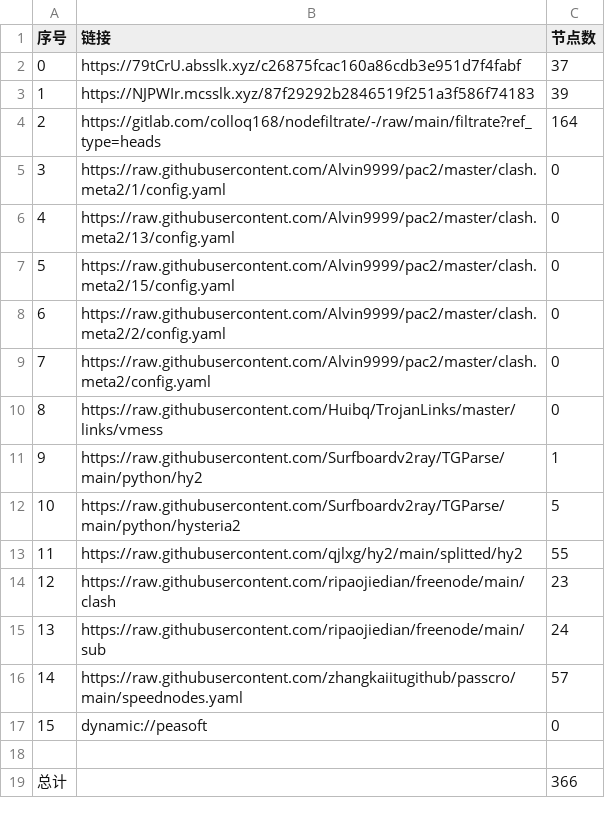
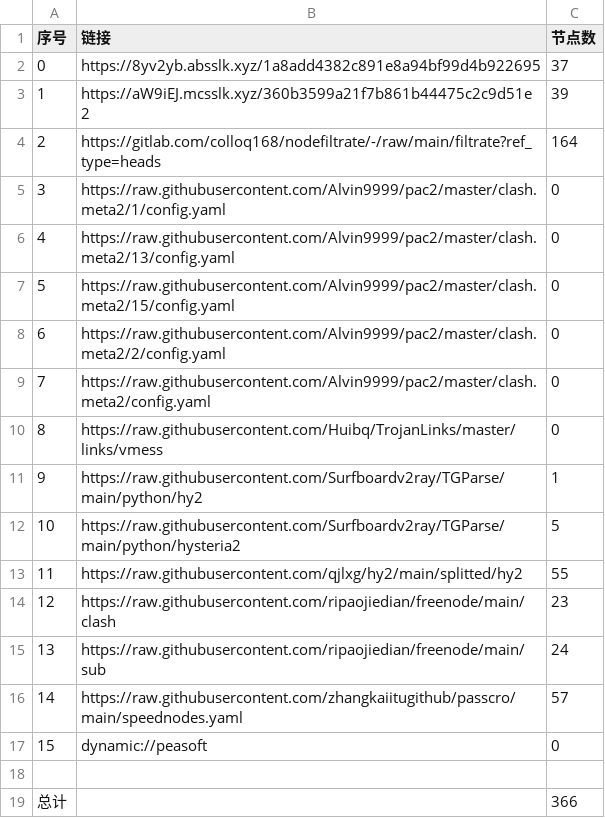
Before and after one commit to aee1996a/NoMoreWalls, a CSV file: list_result.csv, drawn as a sheet.

```diff
--- a/list_result.csv
+++ b/list_result.csv
@@ -1,4 +1,4 @@
 序号,链接,节点数
-0,https://79tCrU.absslk.xyz/c26875fcac160a86cdb3e951d7f4fabf,37
-1,https://NJPWIr.mcsslk.xyz/87f29292b2846519f251a3f586f74183,39
+0,https://8yv2yb.absslk.xyz/1a8add4382c891e8a94bf99d4b922695,37
+1,https://aW9iEJ.mcsslk.xyz/360b3599a21f7b861b44475c2c9d51e2,39
 2,https://gitlab.com/colloq168/nodefiltrate/-/raw/main/filtrate?ref_type=heads,164
```
Also changed, not shown: 27 other files.
